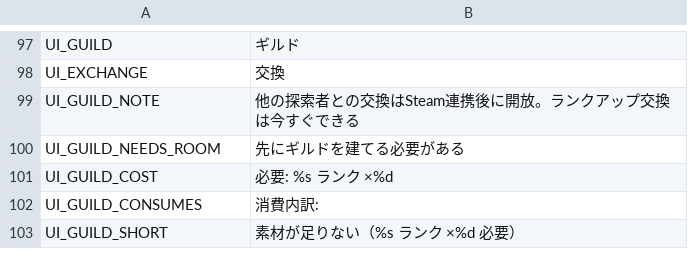
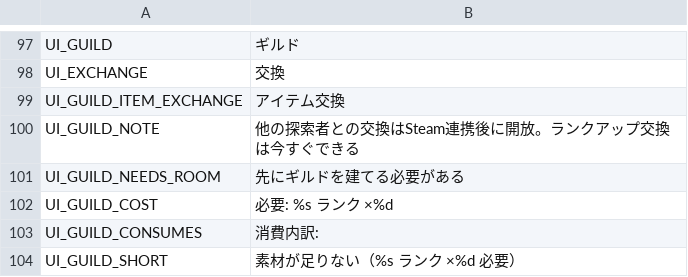
Before and after one commit to jinsei0604/UnderDesk, a CSV file: locale/ja.csv, drawn as a sheet; only a part is shown, gaps mark what is left out.

Commit message:
Gate the guild's item grid behind an entry card
Opening the guild dumped every owned item straight onto the card grid.
Add a landing page matching the room art's "アイテム交換" counter sign:
one card to walk up to it, and the rank-up grid only populates once
that's picked. Back button returns to the landing page.

```diff
--- a/locale/ja.csv
+++ b/locale/ja.csv
@@ -98,2 +98,3 @@ UI_GUILD,ギルド
 UI_EXCHANGE,交換
+UI_GUILD_ITEM_EXCHANGE,アイテム交換
 UI_GUILD_NOTE,他の探索者との交換はSteam連携後に開放。ランクアップ交換は今すぐできる
```
Also changed, not shown: locale/en.csv, 3 other files.
